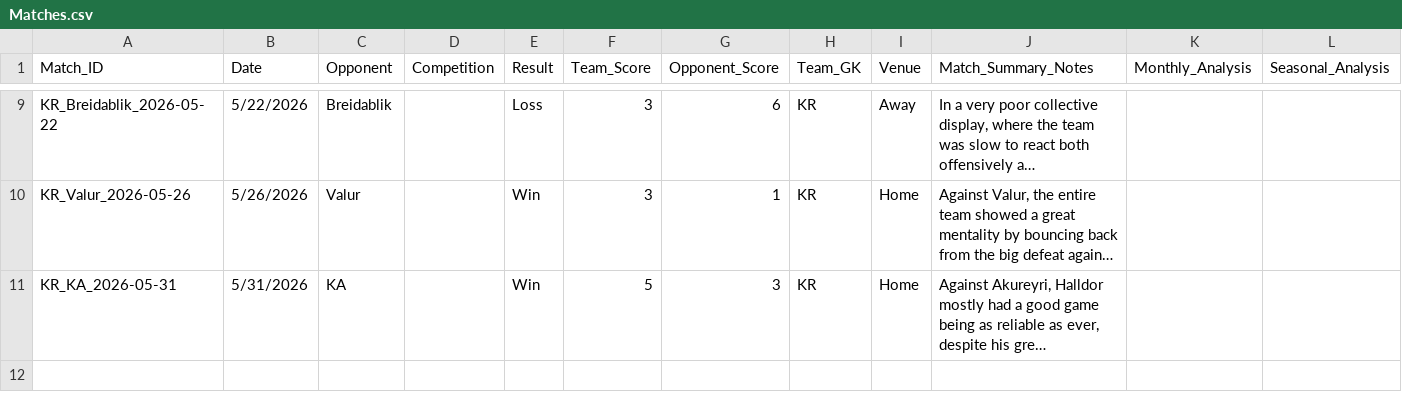
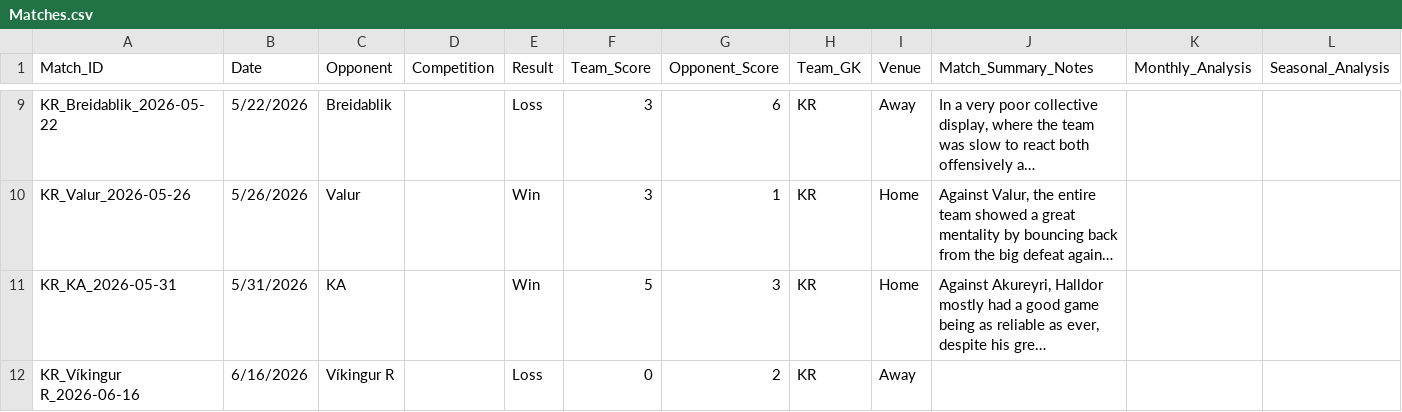
Before and after one commit to pa3299/kr-gk-analysis, a CSV file: Matches.csv, drawn as a sheet; only a part is shown, gaps mark what is left out; long unchanged cells end in …; rows hold the shown columns only; the diff names each change by its address in the sheet, - before the commit and + after, or states it on an @@ line.

```diff
--- a/Matches.csv
+++ b/Matches.csv
+row 12: KR_Víkingur R_2026-06-16 | 6/16/2026 | Víkingur R |  | Loss | 0 | 2 | KR | Away
```
Also changed, not shown: besta_2026_goalkeeper_match_data_through_2026_06_16.csv, 3 other files.
